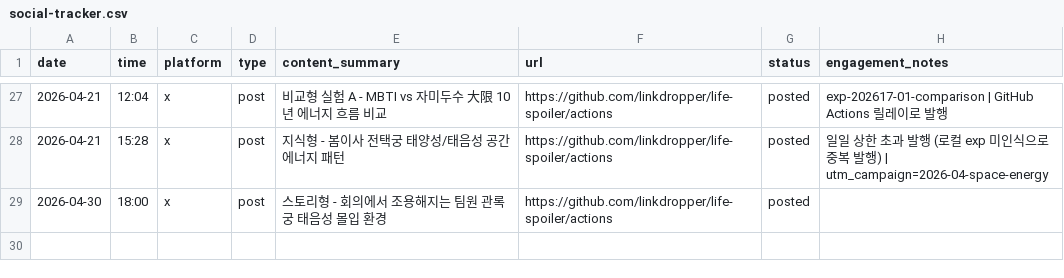
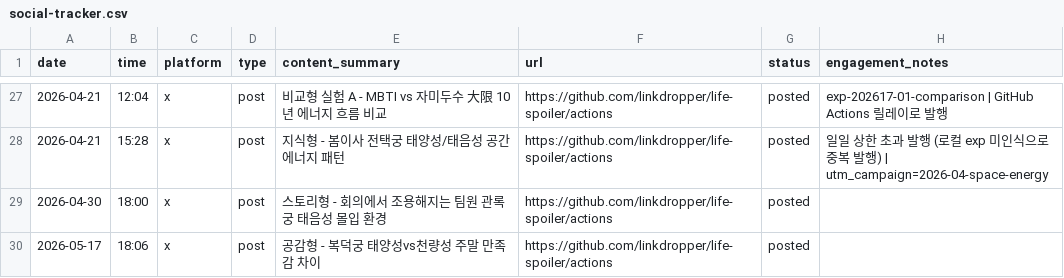
Before and after one commit to LinkDropper/life-spoiler, a CSV file: docs/social-tracker.csv, drawn as a sheet; only a part is shown, gaps mark what is left out; the diff names each change by its address in the sheet, - before the commit and + after, or states it on an @@ line.

```diff
--- a/docs/social-tracker.csv
+++ b/docs/social-tracker.csv
+row 30: 2026-05-17 | 18:06 | x | post | 공감형 - 복덕궁 태양성vs천량성 주말 만족감 차이 | https://github.com/linkdropper/life-spoiler/actions | posted
```
Also changed, not shown: 1 other file.
